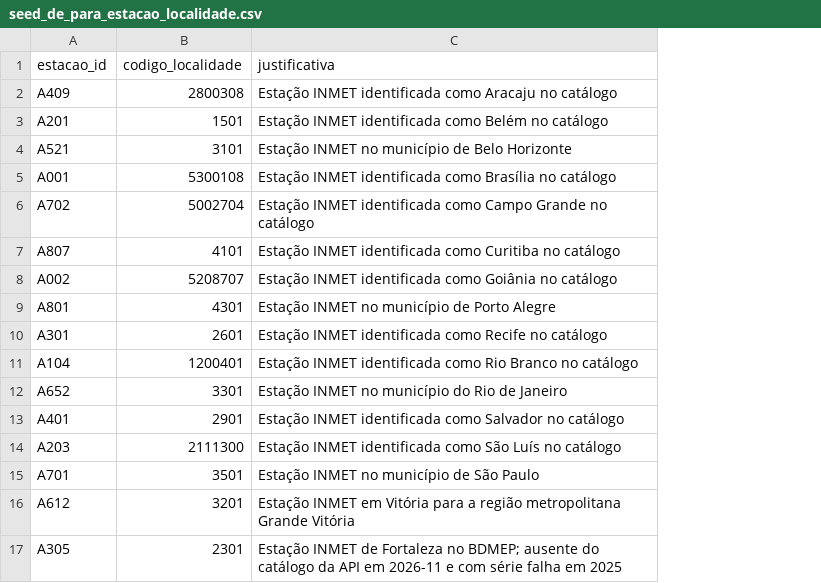
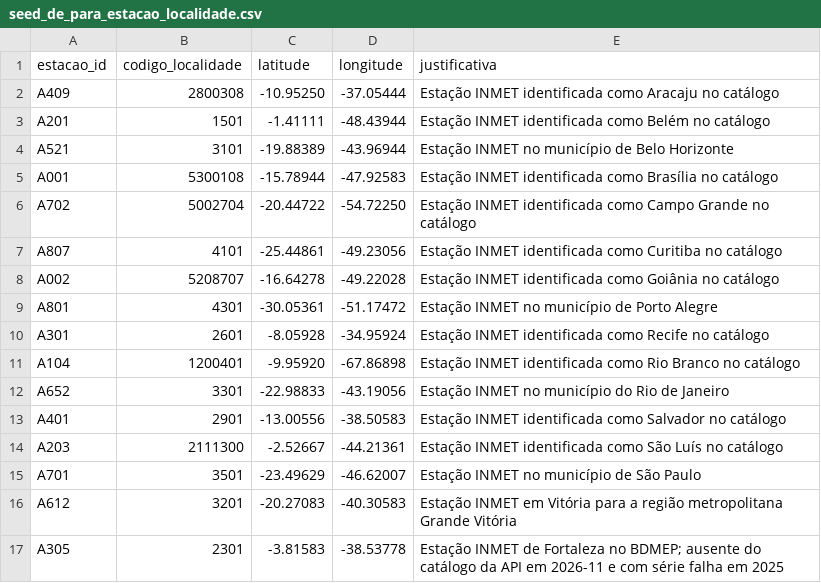
Before and after one commit to Bappoz/inflatrack, a CSV file: dbt/seeds/seed_de_para_estacao_localidade.csv, drawn as a sheet; the diff names each change by its address in the sheet, - before the commit and + after, or states it on an @@ line.

Commit message:
feat(clima): cover days INMET has not published yet with Open-Meteo
The BDMEP yearly package is republished about once a month, so the
latest weeks were missing. Open-Meteo (free, no key, non-commercial,
CC BY 4.0) now fills them as PROVISIONAL data, kept apart from the
official series and dropped as soon as INMET publishes those days.

- clients/open_meteo.py: one archive-api call for all mapped stations,
  daily UTC values (same day as the BDMEP).
- bronze/clima.py `coletar --provisorio`: window from the day after the
  last official reading to yesterday (capped at 92 days, nothing without
  official data); JSON kept in clima_resposta, rows in a separate Delta
  table medicao_provisoria with content-hash ids, re-read daily so
  ERA5 revisions become new versions.
- Station coordinates added to the de-para seed (from the BDMEP CSV
  headers; A305 is not in the API catalog). The seed is now
  full_refresh, because `dbt seed` failed on databases that already had
  the old 3-column table.
- load_clima --tabela provisoria and bronze.clima_medicao_provisoria.
- Dagster: clima_provisorio (after clima_medicoes) and
  clima_provisorio_duckdb in clima_job, plus a 5-day freshness check.
- dbt: stg_clima__medicao_diaria unions official and provisional data
  only after the official cutoff (fonte, observado=false); Silver and
  Gold count dias_provisorios; mes_fechado looks only at official data.
- Docs: source, dictionary, orchestration, medallion, SLA, evidence,
  README attribution.

Verified on local data: clima_job RUN_SUCCESS with 160 provisional
readings (16 stations, 2026-11-01..10) and no provisional day on or
before the official cutoff; Gold via Dagster dbt PASS=47; full dbt
build PASS=290; pytest 411 passed against a throwaway Postgres.

```diff
--- a/dbt/seeds/seed_de_para_estacao_localidade.csv
+++ b/dbt/seeds/seed_de_para_estacao_localidade.csv
+column C (latitude), rows 2-17: -10.95250 | -1.41111 | -19.88389 | -15.78944 | -20.44722 | -25.44861 | -16.64278 | -30.05361 | -8.05928 | -9.95920 | -22.98833 | -13.00556 | -2.52667 | -23.49629 | -20.27083 | -3.81583
+column D (longitude), rows 2-17: -37.05444 | -48.43944 | -43.96944 | -47.92583 | -54.72250 | -49.23056 | -49.22028 | -51.17472 | -34.95924 | -67.86898 | -43.19056 | -38.50583 | -44.21361 | -46.62007 | -40.30583 | -38.53778
```
Also changed, not shown: 33 other files.
